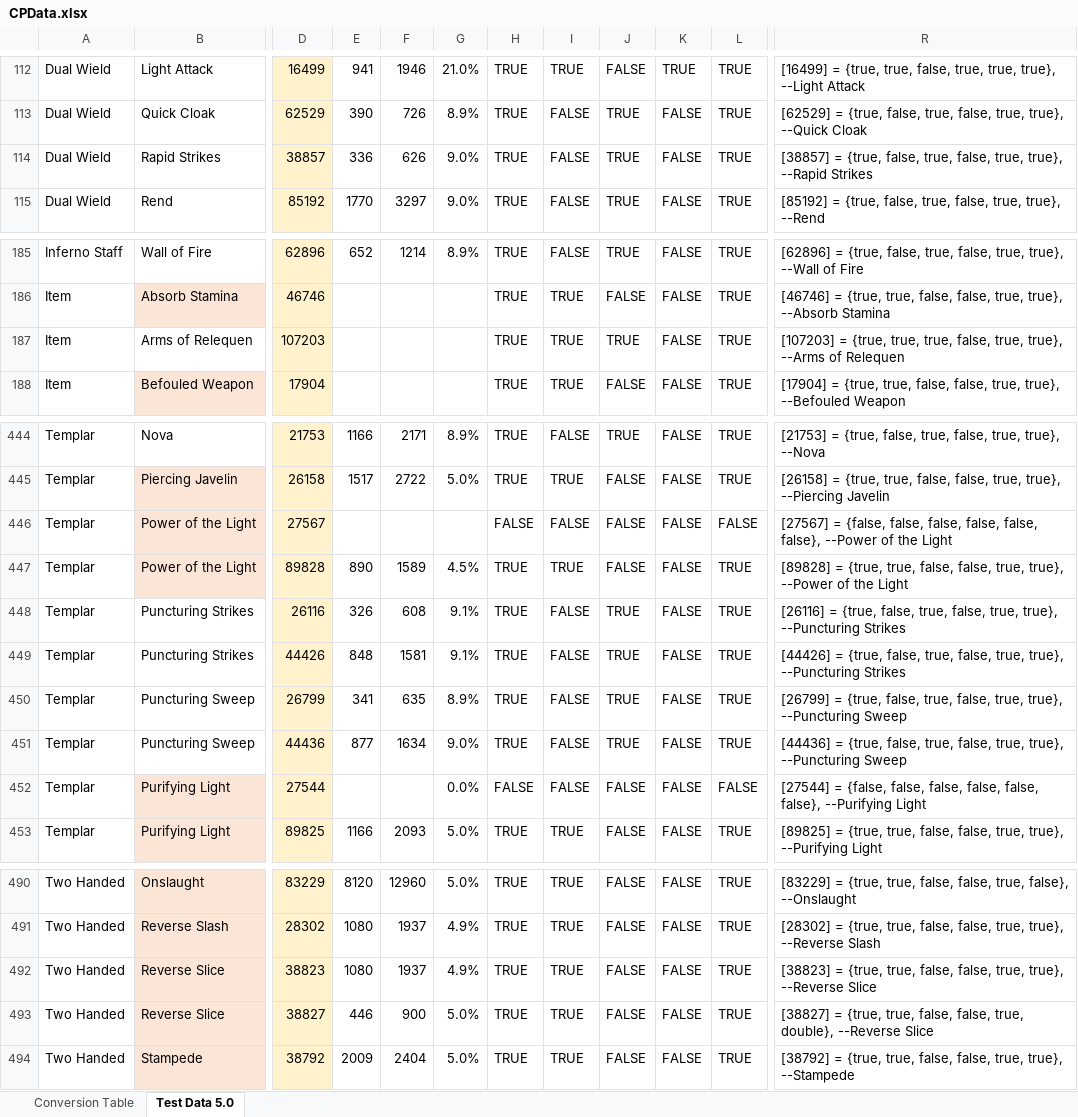
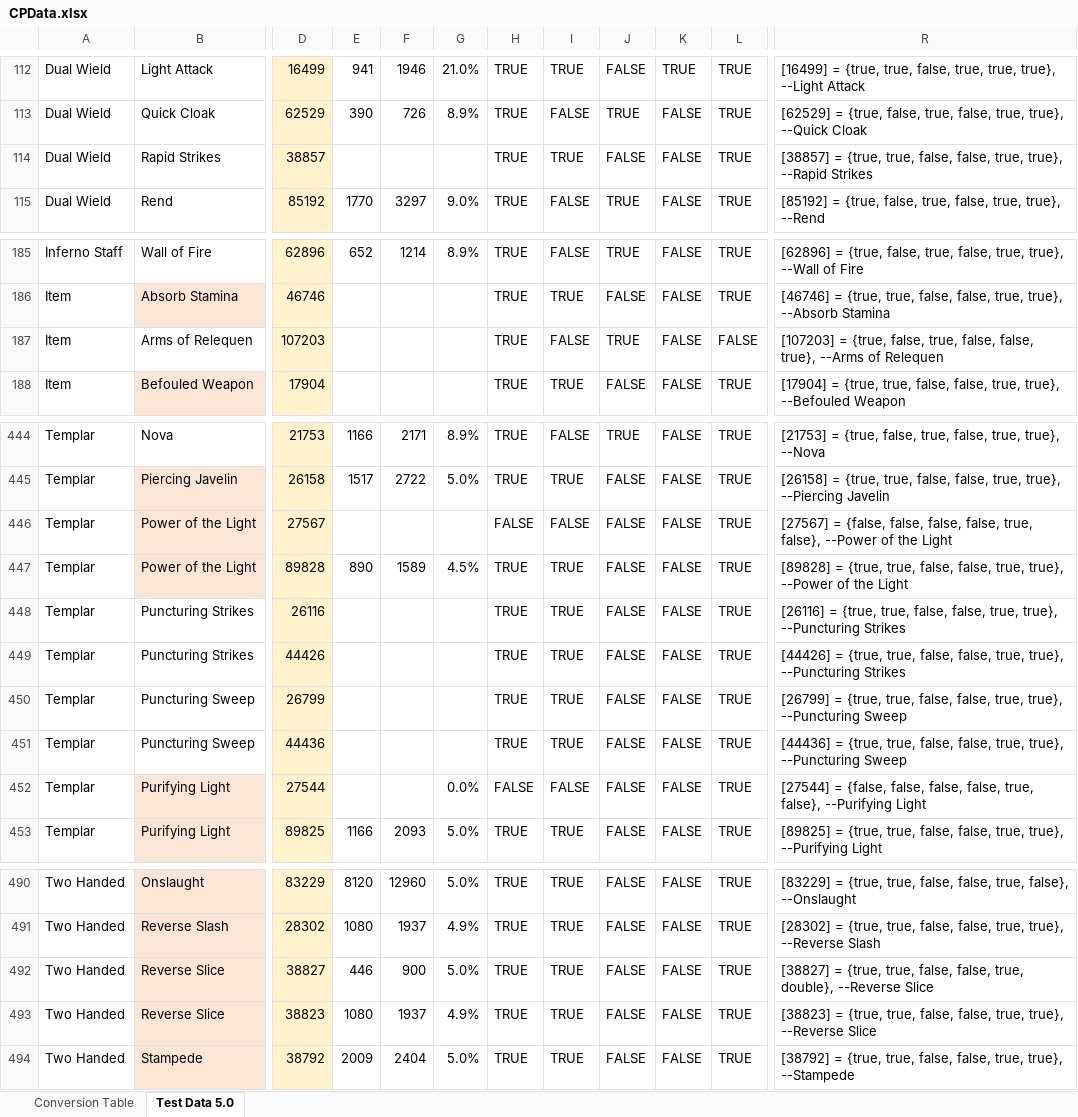
Before and after one commit to Solinur/Constellations, an Excel workbook: CPData.xlsx, sheet Test Data 5.0, drawn as a sheet; only a part is shown, gaps mark what is left out; values as stored, in another font and other column widths than the file's, no borders; conditional formats not drawn; the diff covers the shown part only; the diff names each change by its address in the sheet, - before the commit and + after, or states it on an @@ line.

```diff
--- a/CPData.xlsx (sheet Test Data 5.0)
+++ b/CPData.xlsx (sheet Test Data 5.0)
-E114: 336
+E114: (empty)
-F114: 626
+F114: (empty)
-G114: 9.0%
+G114: (empty)
-I114: FALSE
+I114: TRUE
-J114: TRUE
+J114: FALSE
-R114: …= {true, false, true, false, true,…
+R114: …= {true, true, false, false, true,…
-I187: TRUE
+I187: FALSE
-L187: TRUE
+L187: FALSE
-R187: …= {true, true, true, false, true, true}, --Arms…
+R187: …= {true, false, true, false, false, true}, --Arms…
-L446: FALSE
+L446: TRUE
-R446: …false, false, false, false}, --Power…
+R446: …false, false, true, false}, --Power…
-E448: 326
+E448: (empty)
-F448: 608
+F448: (empty)
-G448:G449: 9.1%
+G448:G449: (empty)
-I448:I451: FALSE
+I448:I451: TRUE
-J448:J451: TRUE
+J448:J451: FALSE
-R448: …= {true, false, true, false, true,…
+R448: …= {true, true, false, false, true,…
-E449: 848
+E449: (empty)
-F449: 1581
+F449: (empty)
-R449: …= {true, false, true, false, true,…
+R449: …= {true, true, false, false, true,…
-E450: 341
+E450: (empty)
-F450: 635
+F450: (empty)
-G450: 8.9%
+G450: (empty)
-R450: …= {true, false, true, false, true,…
+R450: …= {true, true, false, false, true,…
-E451: 877
+E451: (empty)
-F451: 1634
+F451: (empty)
-G451: 9.0%
+G451: (empty)
-R451: …= {true, false, true, false, true,…
+R451: …= {true, true, false, false, true,…
-L452: FALSE
+L452: TRUE
-R452: …false, false, false, false}, --Purifying…
+R452: …false, false, true, false}, --Purifying…
@@ row 493 moved to row 492: Two Handed @@
```
Also changed, not shown: 14 edited cells elsewhere in this sheet, formulas that keep their value, 28 other files.
